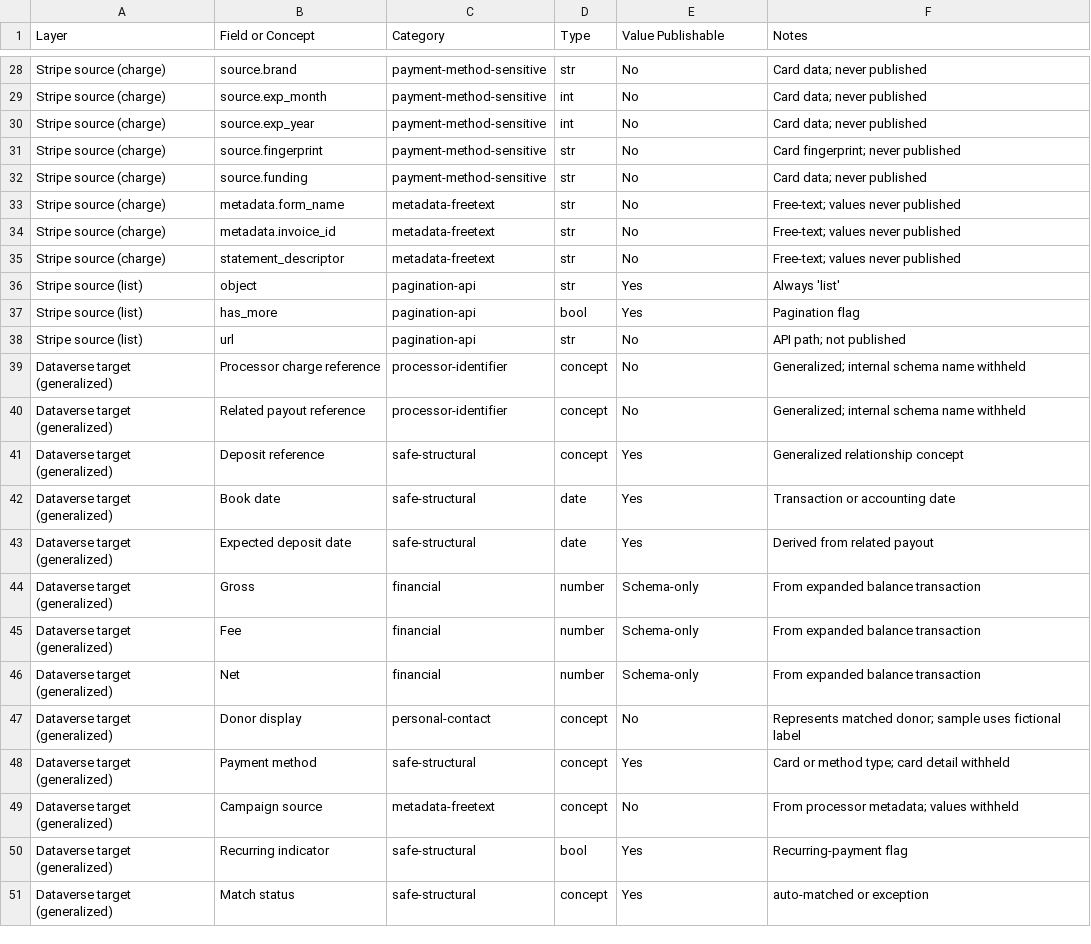
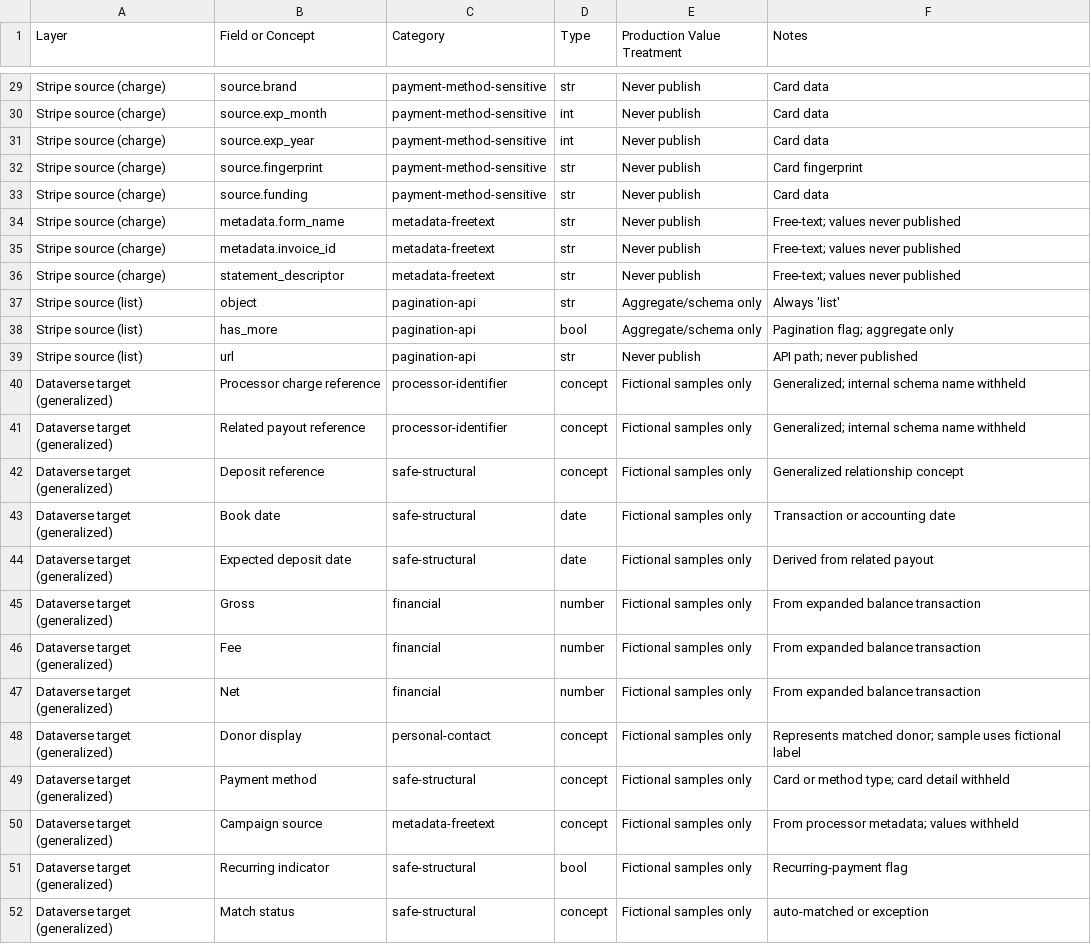
Before and after one commit to TheLittlestAskew/nonprofit-power-platform-ecosystem, a CSV file: development-finance/data-dictionary.csv, drawn as a sheet; only a part is shown, gaps mark what is left out; addresses are those after the commit; the diff covers the shown part only; the diff names each change by its address in the sheet, - before the commit and + after, or states it on an @@ line.

```diff
--- a/development-finance/data-dictionary.csv
+++ b/development-finance/data-dictionary.csv
-E1: Value Publishable
+E1: Production Value Treatment
-E29:E36 (Production Value Treatment): No
+E29:E36 (Production Value Treatment): Never publish
-F29:F31 (Notes): Card data; never published
+F29:F31 (Notes): Card data
-F32 (Notes): Card fingerprint; never published
+F32 (Notes): Card fingerprint
-F33 (Notes): Card data; never published
+F33 (Notes): Card data
-E37:E38 (Production Value Treatment): Yes
+E37:E38 (Production Value Treatment): Aggregate/schema only
-F38 (Notes): Pagination flag
+F38 (Notes): Pagination flag; aggregate only
-E39 (Production Value Treatment): No
+E39 (Production Value Treatment): Never publish
-F39 (Notes): API path; not published
+F39 (Notes): API path; never published
-E40:E41 (Production Value Treatment): No
+E40:E41 (Production Value Treatment): Fictional samples only
-E42:E44 (Production Value Treatment): Yes
+E42:E44 (Production Value Treatment): Fictional samples only
-E45:E47 (Production Value Treatment): Schema-only
+E45:E47 (Production Value Treatment): Fictional samples only
-E48 (Production Value Treatment): No
+E48 (Production Value Treatment): Fictional samples only
-E49 (Production Value Treatment): Yes
+E49 (Production Value Treatment): Fictional samples only
-E50 (Production Value Treatment): No
+E50 (Production Value Treatment): Fictional samples only
-E51:E52 (Production Value Treatment): Yes
+E51:E52 (Production Value Treatment): Fictional samples only
```
Also changed, not shown: 1 added row and 51 edited cells elsewhere in this file, 7 other files.
